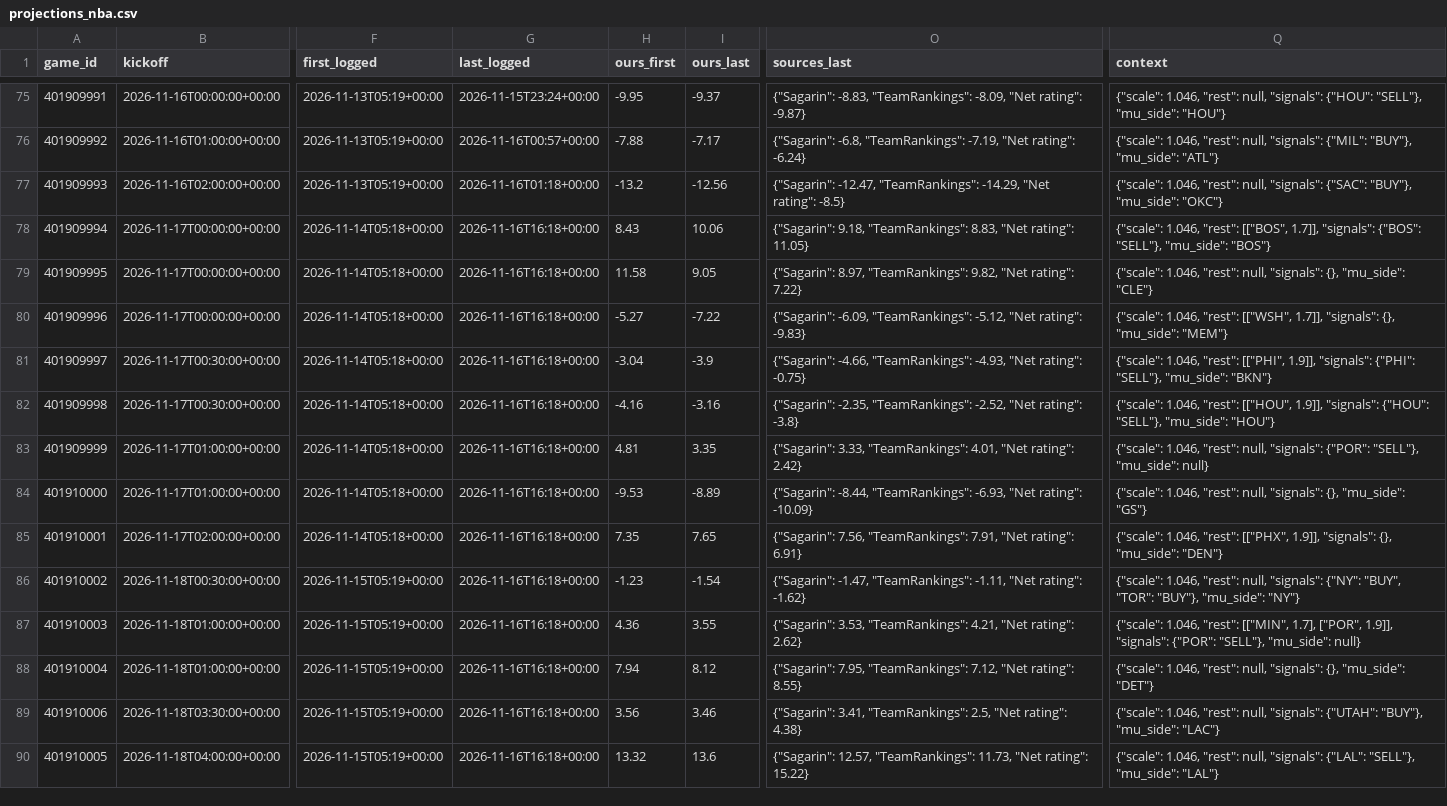
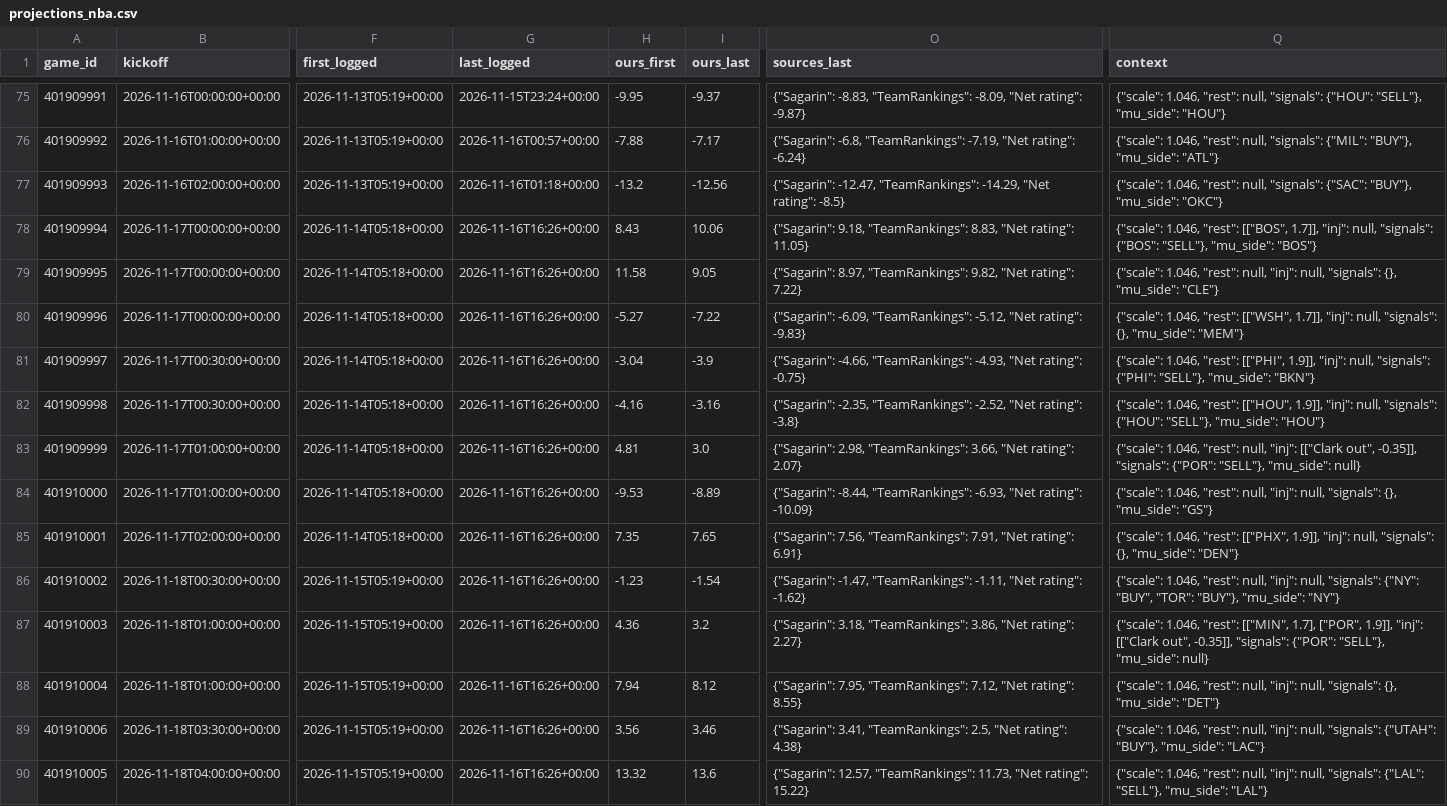
Before and after one commit to dylankelly0233-hoops/alphapoint-dashboards, a CSV file: projections_nba.csv, drawn as a sheet; only a part is shown, gaps mark what is left out; the diff covers the shown part only; the diff names each change by its address in the sheet, - before the commit and + after, or states it on an @@ line.

```diff
--- a/projections_nba.csv
+++ b/projections_nba.csv
-G78:G90 (last_logged): 2026-11-16T16:18+00:00
+G78:G90 (last_logged): 2026-11-16T16:26+00:00
-Q78 (context): …[["BOS", 1.7]], "signals": {"BOS":…
+Q78 (context): …[["BOS", 1.7]], "inj": null, "signals": {"BOS":…
-Q79 (context): …"rest": null, "signals": {},…
+Q79 (context): …"rest": null, "inj": null, "signals": {},…
-Q80 (context): …[["WSH", 1.7]], "signals": {},…
+Q80 (context): …[["WSH", 1.7]], "inj": null, "signals": {},…
-Q81 (context): …[["PHI", 1.9]], "signals": {"PHI":…
+Q81 (context): …[["PHI", 1.9]], "inj": null, "signals": {"PHI":…
-Q82 (context): …[["HOU", 1.9]], "signals": {"HOU":…
+Q82 (context): …[["HOU", 1.9]], "inj": null, "signals": {"HOU":…
-I83 (ours_last): 3.35
+I83 (ours_last): 3.0
-O83 (sources_last): {"Sagarin": 3.33, "TeamRankings": 4.01, "Net rating": 2.42}
+O83 (sources_last): {"Sagarin": 2.98, "TeamRankings": 3.66, "Net rating": 2.07}
-Q83 (context): …"rest": null, "signals": {"POR":…
+Q83 (context): …"rest": null, "inj": [["Clark out", -0.35]], "signals": {"POR":…
-Q84 (context): …"rest": null, "signals": {},…
+Q84 (context): …"rest": null, "inj": null, "signals": {},…
-Q85 (context): …[["PHX", 1.9]], "signals": {},…
+Q85 (context): …[["PHX", 1.9]], "inj": null, "signals": {},…
-Q86 (context): …"rest": null, "signals": {"NY":…
+Q86 (context): …"rest": null, "inj": null, "signals": {"NY":…
-I87 (ours_last): 3.55
+I87 (ours_last): 3.2
-O87 (sources_last): {"Sagarin": 3.53, "TeamRankings": 4.21, "Net rating": 2.62}
+O87 (sources_last): {"Sagarin": 3.18, "TeamRankings": 3.86, "Net rating": 2.27}
-Q87 (context): …["POR", 1.9]], "signals": {"POR":…
+Q87 (context): …["POR", 1.9]], "inj": [["Clark out", -0.35]], "signals": {"POR":…
-Q88 (context): …"rest": null, "signals": {},…
+Q88 (context): …"rest": null, "inj": null, "signals": {},…
-Q89 (context): …"rest": null, "signals": {"UTAH":…
+Q89 (context): …"rest": null, "inj": null, "signals": {"UTAH":…
-Q90 (context): …"rest": null, "signals": {"LAL":…
+Q90 (context): …"rest": null, "inj": null, "signals": {"LAL":…
```
Also changed, not shown: 24 edited cells elsewhere in this file, line_history_nfl.csv, projections_cbb.csv, 4 other files.
